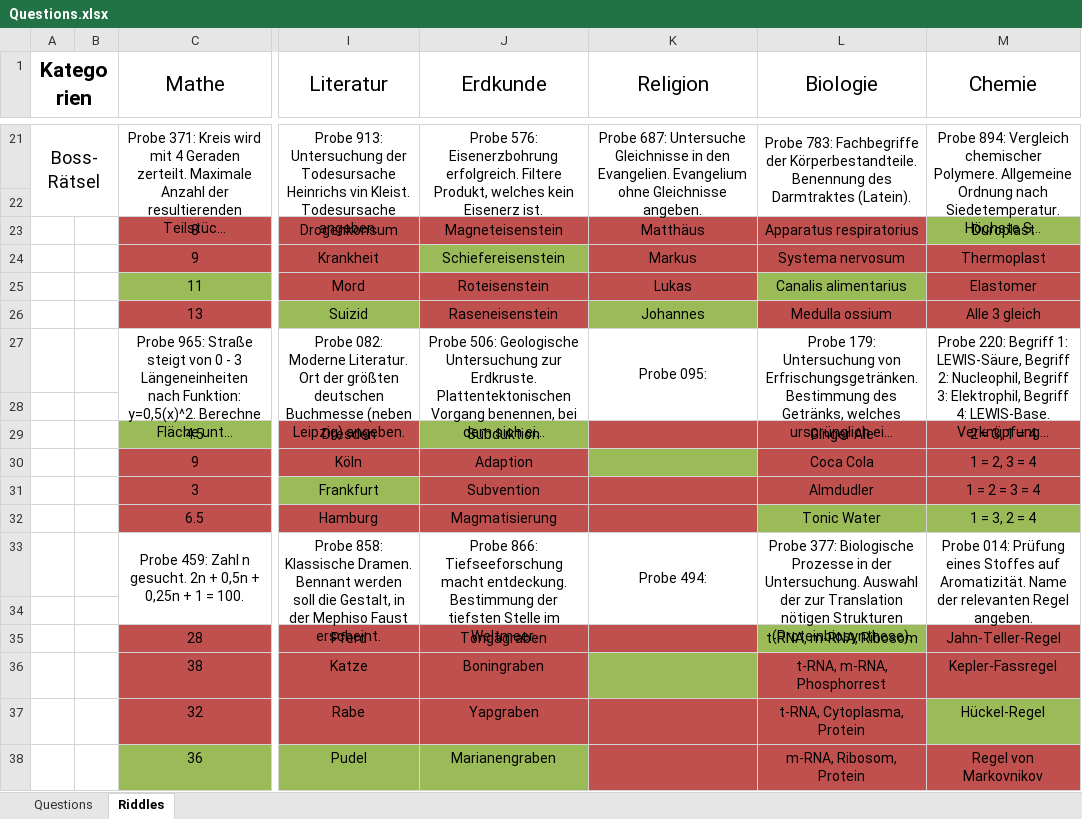
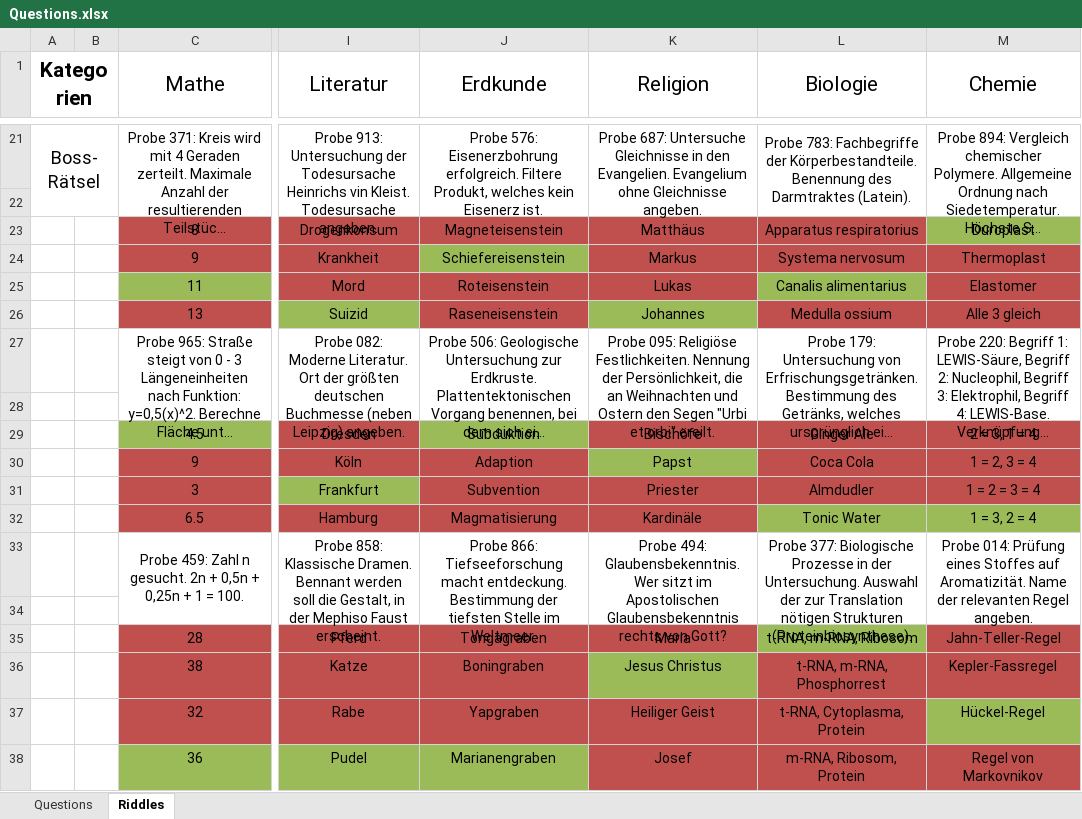
Before and after one commit to coderflo/ClickAdventure, an Excel workbook: Questions.xlsx, sheet Riddles, drawn as a sheet; only a part is shown, gaps mark what is left out; long unchanged cells end in …; values as stored, in another font and other column widths than the file's, no borders; the diff covers the shown part only; the diff names each change by its address in the sheet, - before the commit and + after, or states it on an @@ line.

```diff
--- a/Questions.xlsx (sheet Riddles)
+++ b/Questions.xlsx (sheet Riddles)
-K27 (Religion): Probe 095:
+K27 (Religion): Probe 095: Religiöse Festlichkeiten. Nennung der Persönlichkeit, die an Weihnachten und Ostern den Segen "Urbi et orbi" ereilt.
-K29 (Religion): (empty)
+K29 (Religion): Bischöfe
-K30 (Religion): (empty)
+K30 (Religion): Papst
-K31 (Religion): (empty)
+K31 (Religion): Priester
-K32 (Religion): (empty)
+K32 (Religion): Kardinäle
-K33 (Religion): Probe 494:
+K33 (Religion): Probe 494: Glaubensbekenntnis. Wer sitzt im Apostolischen Glaubensbekenntnis rechts von Gott?
-K35 (Religion): (empty)
+K35 (Religion): Maria
-K36 (Religion): (empty)
+K36 (Religion): Jesus Christus
-K37 (Religion): (empty)
+K37 (Religion): Heiliger Geist
-K38 (Religion): (empty)
+K38 (Religion): Josef
```
Also changed, not shown: 15 edited cells elsewhere in this sheet.
